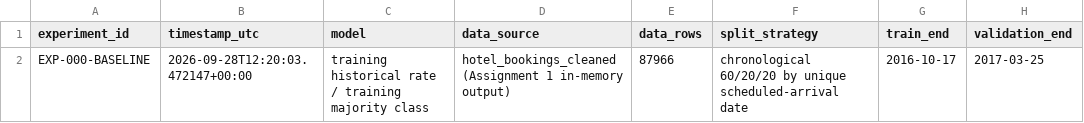
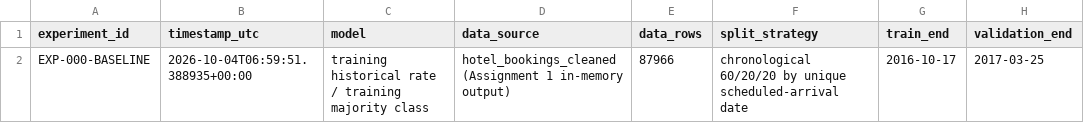
Before and after one commit to siaduggal19/COMP5310, a CSV file: outputs/assignment2_experiment_log.csv, drawn as a sheet; only a part is shown; the diff names each change by its address in the sheet, - before the commit and + after, or states it on an @@ line.

```diff
--- a/outputs/assignment2_experiment_log.csv
+++ b/outputs/assignment2_experiment_log.csv
-B2 (timestamp_utc): 2026-09-28T12:20:03.472147+00:00
+B2 (timestamp_utc): 2026-10-04T06:59:51.388935+00:00
```
Also changed, not shown: 1 other file.
